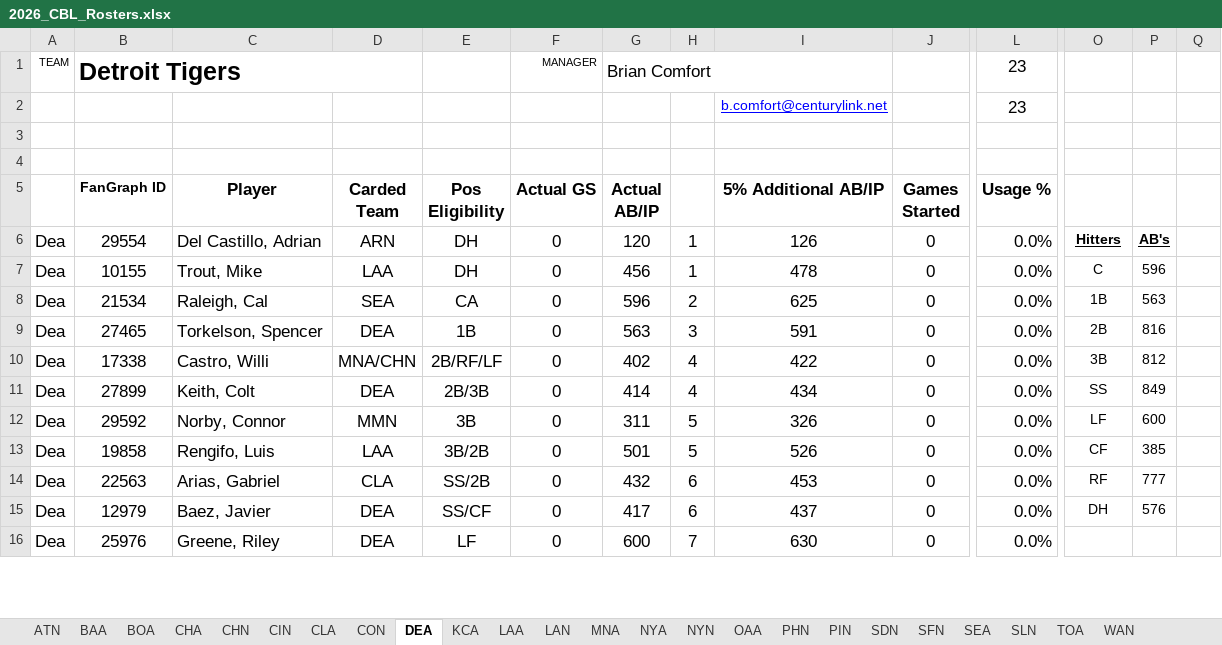
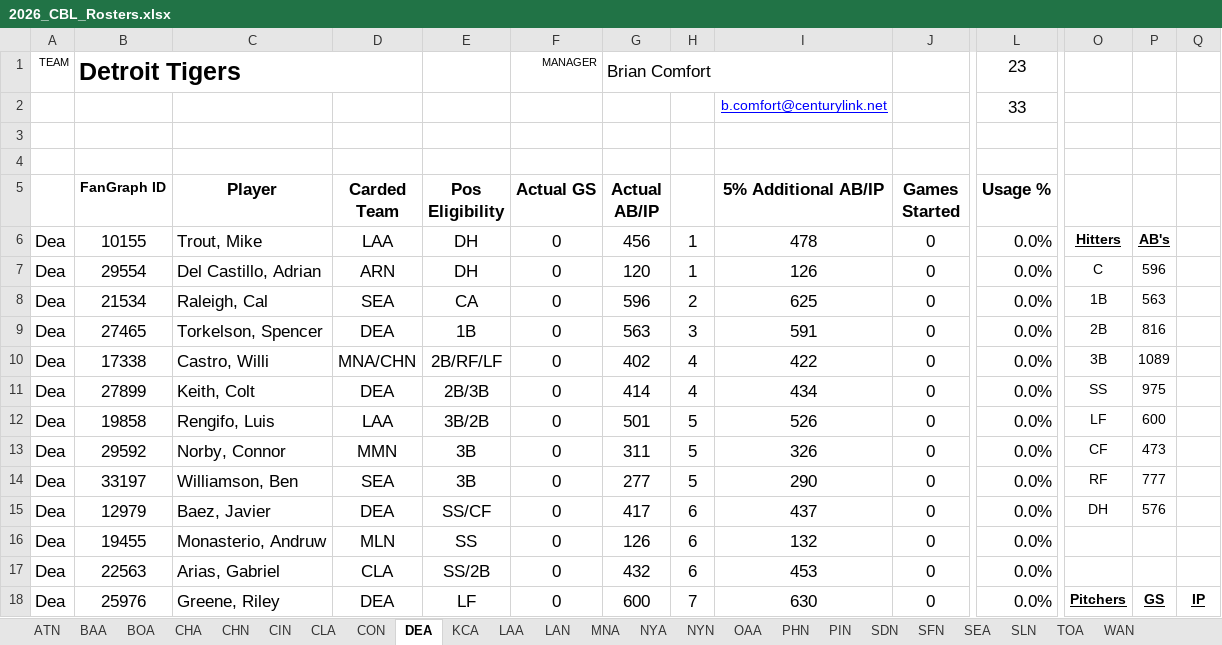
Before and after one commit to CBLBaseball/CBL-Baseball, an Excel workbook: Excel Rosters/2026_CBL_Rosters.xlsx, sheet DEA, drawn as a sheet; only a part is shown, gaps mark what is left out; values as stored, in another font and other column widths than the file's, no borders; conditional formats not drawn; 1 other sheet too large or unreadable and not compared; removed rows and columns are numbered as before the commit, all else as after; rows hold the shown columns only; the diff covers the shown part only; the diff names each change by its address in the sheet, - before the commit and + after, or states it on an @@ line.

```diff
--- a/Excel Rosters/2026_CBL_Rosters.xlsx (sheet DEA)
+++ b/Excel Rosters/2026_CBL_Rosters.xlsx (sheet DEA)
-L2 (Usage %): 23
+L2 (Usage %): 33
-B6 (FanGraph ID): 29554
+B6 (FanGraph ID): 10155
-C6 (Player): Del Castillo, Adrian
+C6 (Player): Trout, Mike
-D6 (Carded Team): ARN
+D6 (Carded Team): LAA
-G6 (Actual AB/IP): 120
+G6 (Actual AB/IP): 456
-I6 (5% Additional AB/IP): 126
+I6 (5% Additional AB/IP): 478
-B7 (FanGraph ID): 10155
+B7 (FanGraph ID): 29554
-C7 (Player): Trout, Mike
+C7 (Player): Del Castillo, Adrian
-D7 (Carded Team): LAA
+D7 (Carded Team): ARN
-G7 (Actual AB/IP): 456
+G7 (Actual AB/IP): 120
-I7 (5% Additional AB/IP): 478
+I7 (5% Additional AB/IP): 126
-P10: 812
+P10: 1089
-P11: 849
+P11: 975
-row 12: Dea | 29592 | Norby, Connor | MMN | 3B | 0 | 311 | 5 | 326 | 0 | 0.0% | LF | 600
-O12: CF
+O12: LF
-P12: 385
+P12: 600
+row 13: Dea | 29592 | Norby, Connor | MMN | 3B | 0 | 311 | 5 | 326 | 0 | 0.0% | CF | 473
-B14 (FanGraph ID): 22563
+B14 (FanGraph ID): 33197
-C14 (Player): Arias, Gabriel
+C14 (Player): Williamson, Ben
-D14 (Carded Team): CLA
+D14 (Carded Team): SEA
-E14 (Pos Eligibility): SS/2B
+E14 (Pos Eligibility): 3B
-G14 (Actual AB/IP): 432
+G14 (Actual AB/IP): 277
-H14: 6
+H14: 5
-I14 (5% Additional AB/IP): 453
+I14 (5% Additional AB/IP): 290
+row 16: Dea | 19455 | Monasterio, Andruw | MLN | SS | 0 | 126 | 6 | 132 | 0 | 0.0%
+row 17: Dea | 22563 | Arias, Gabriel | CLA | SS/2B | 0 | 432 | 6 | 453 | 0 | 0.0%
-O18: (empty)
+O18: Pitchers
-P18: (empty)
+P18: GS
-Q18: (empty)
+Q18: IP
```
Also changed, not shown: 8 added rows, 10 removed rows, 1 moved row, 36 edited cells and cell formats elsewhere in this sheet, sheet Players, sheet CBL Free Agent Draft Pool, sheet PHN, sheet MNA, sheet CON, sheet SEA, 18 more sheets, formulas that keep their value.
